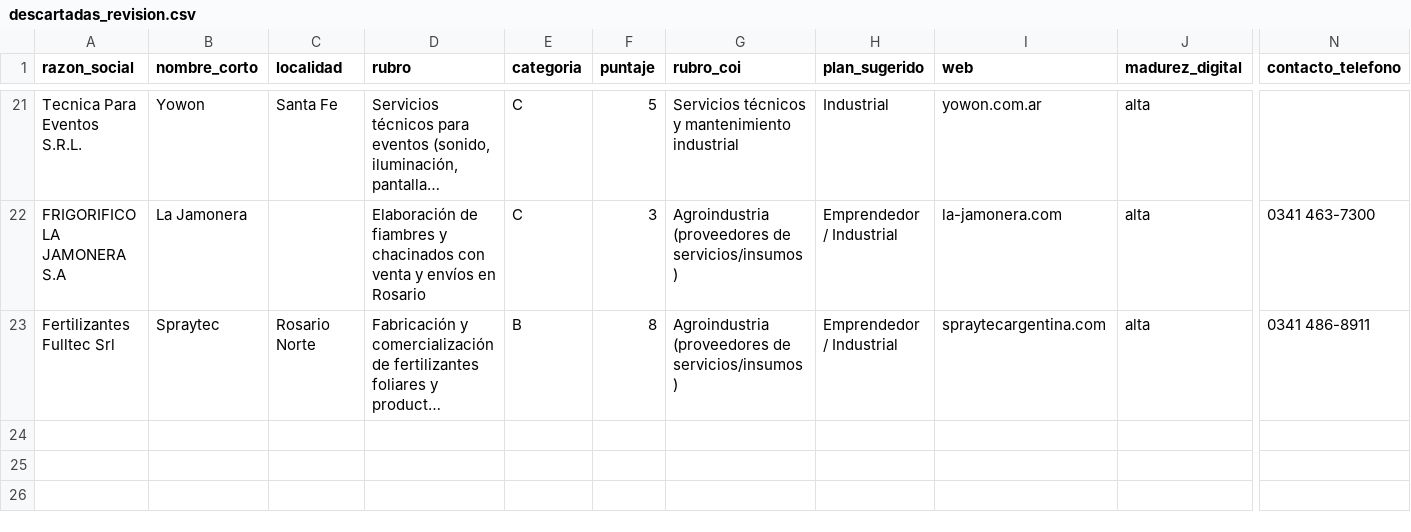
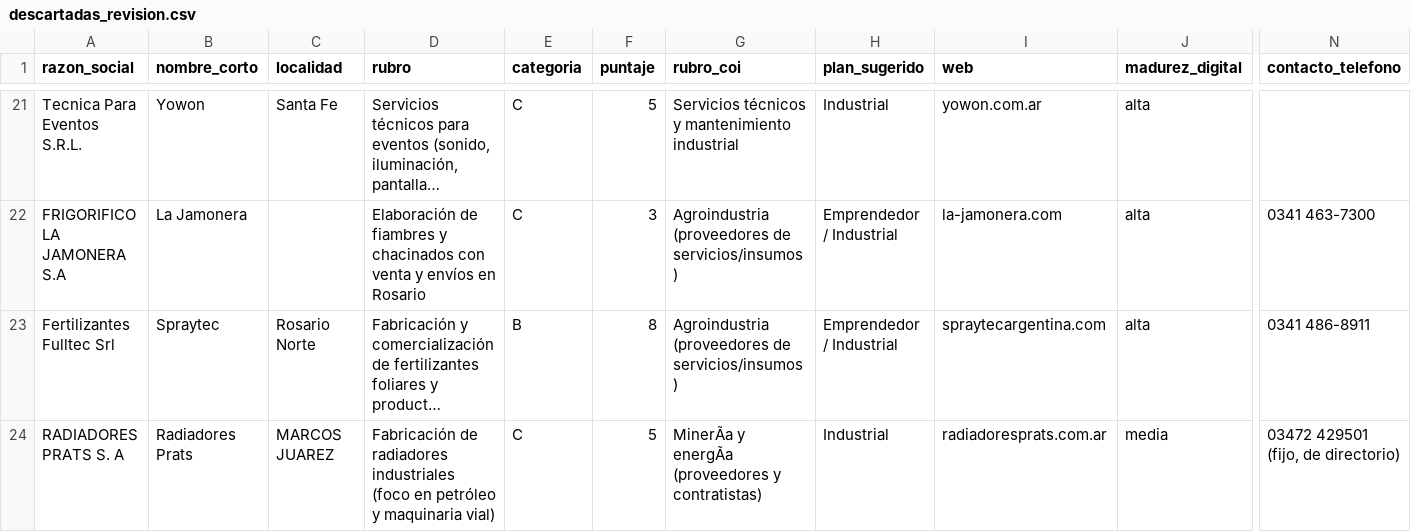
Before and after one commit to frandaok9-sys/Clientes, a CSV file: investigacion/tandas/descartadas_revision.csv, drawn as a sheet; only a part is shown, gaps mark what is left out; long unchanged cells end in …; rows hold the shown columns only; the diff names each change by its address in the sheet, - before the commit and + after, or states it on an @@ line.

```diff
--- a/investigacion/tandas/descartadas_revision.csv
+++ b/investigacion/tandas/descartadas_revision.csv
+row 24: RADIADORES PRATS S. A | Radiadores Prats | MARCOS JUAREZ | Fabricación de radiadores industriales (foco en petróleo y maquinaria vial) | C | 5 | MinerÃa y energÃa (proveedores y contratistas) | Industrial | radiadoresprats.com.ar | media | 03472 429501 (fijo, de directorio)
```
Also changed, not shown: datos/revisiones.csv, 7 other files.
